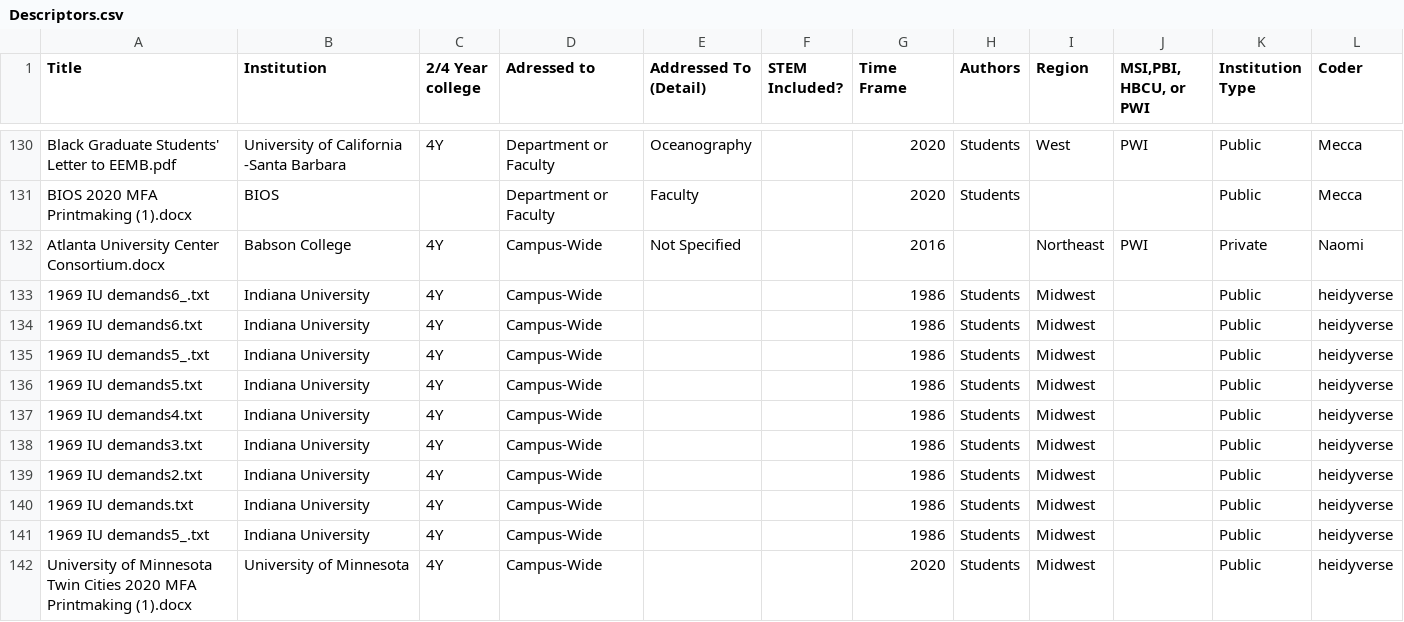
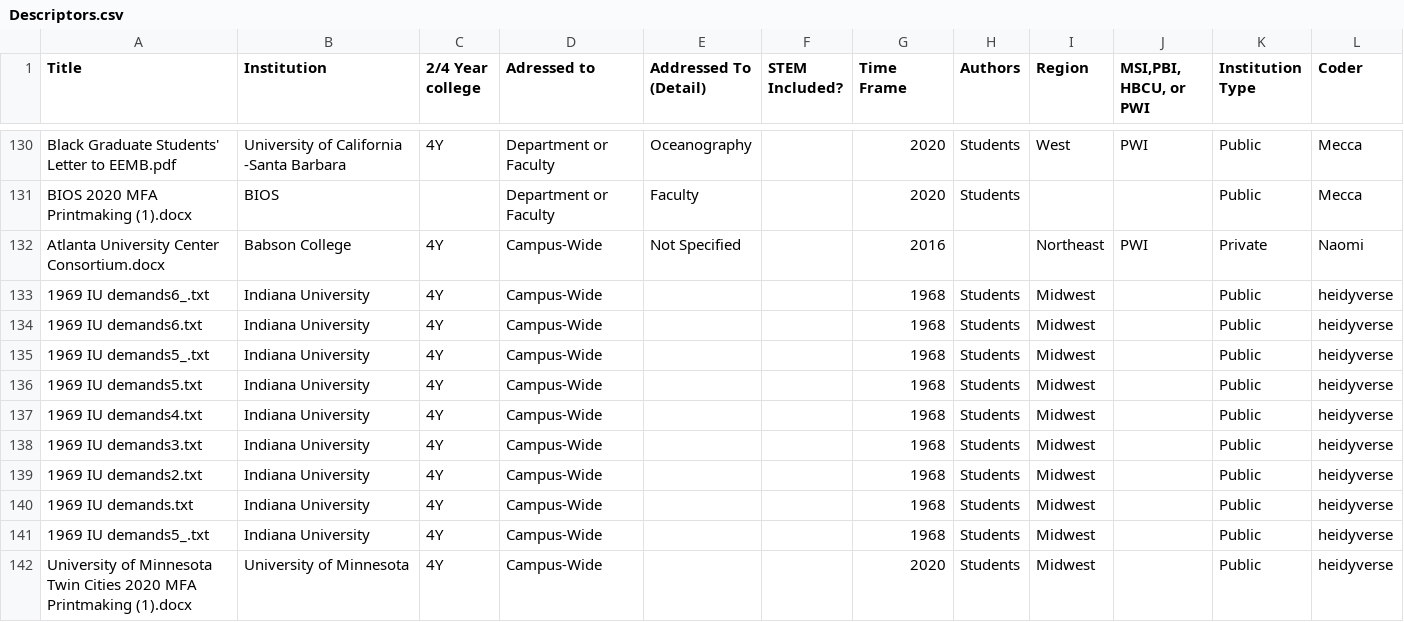
Before and after one commit to Tripati-Lab/D-Letters_16-20, a CSV file: Data/dedoose/Descriptors.csv, drawn as a sheet; only a part is shown, gaps mark what is left out.

```diff
--- a/Data/dedoose/Descriptors.csv
+++ b/Data/dedoose/Descriptors.csv
@@ -132,11 +132,11 @@ BIOS 2020 MFA Printmaking (1).docx,BIOS,,Department or Faculty,Faculty,,2020,Stu
 Atlanta University Center Consortium.docx,Babson College,4Y,Campus-Wide,Not Specified,,2016,,Northeast,PWI,Private,Naomi
-1969 IU demands6_.txt,Indiana University,4Y,Campus-Wide,,,1986,Students,Midwest,,Public,heidyverse
-1969 IU demands6.txt,Indiana University,4Y,Campus-Wide,,,1986,Students,Midwest,,Public,heidyverse
-1969 IU demands5_.txt                 ,Indiana University,4Y,Campus-Wide,,,1986,Students,Midwest,,Public,heidyverse
-1969 IU demands5.txt,Indiana University,4Y,Campus-Wide,,,1986,Students,Midwest,,Public,heidyverse
-1969 IU demands4.txt,Indiana University,4Y,Campus-Wide,,,1986,Students,Midwest,,Public,heidyverse
-1969 IU demands3.txt,Indiana University,4Y,Campus-Wide,,,1986,Students,Midwest,,Public,heidyverse
-1969 IU demands2.txt,Indiana University,4Y,Campus-Wide,,,1986,Students,Midwest,,Public,heidyverse
-1969 IU demands.txt,Indiana University,4Y,Campus-Wide,,,1986,Students,Midwest,,Public,heidyverse
-1969 IU demands5_.txt,Indiana University,4Y,Campus-Wide,,,1986,Students,Midwest,,Public,heidyverse
+1969 IU demands6_.txt,Indiana University,4Y,Campus-Wide,,,1968,Students,Midwest,,Public,heidyverse
+1969 IU demands6.txt,Indiana University,4Y,Campus-Wide,,,1968,Students,Midwest,,Public,heidyverse
+1969 IU demands5_.txt                 ,Indiana University,4Y,Campus-Wide,,,1968,Students,Midwest,,Public,heidyverse
+1969 IU demands5.txt,Indiana University,4Y,Campus-Wide,,,1968,Students,Midwest,,Public,heidyverse
+1969 IU demands4.txt,Indiana University,4Y,Campus-Wide,,,1968,Students,Midwest,,Public,heidyverse
+1969 IU demands3.txt,Indiana University,4Y,Campus-Wide,,,1968,Students,Midwest,,Public,heidyverse
+1969 IU demands2.txt,Indiana University,4Y,Campus-Wide,,,1968,Students,Midwest,,Public,heidyverse
+1969 IU demands.txt,Indiana University,4Y,Campus-Wide,,,1968,Students,Midwest,,Public,heidyverse
+1969 IU demands5_.txt,Indiana University,4Y,Campus-Wide,,,1968,Students,Midwest,,Public,heidyverse
 University of Minnesota Twin Cities 2020 MFA Printmaking (1).docx,University of Minnesota,4Y,Campus-Wide,,,2020,Students,Midwest,,Public,heidyverse
```
Also changed, not shown: 9 other files.
